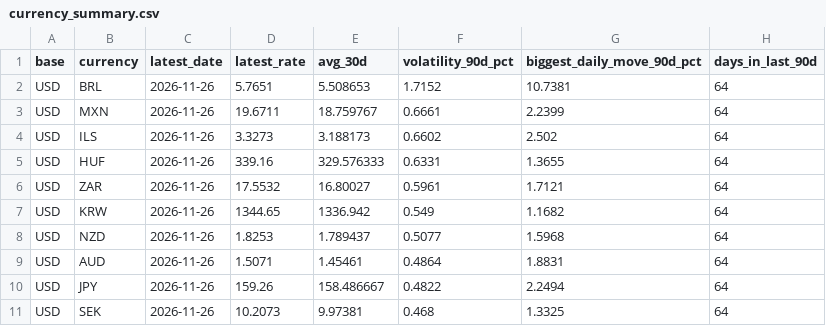
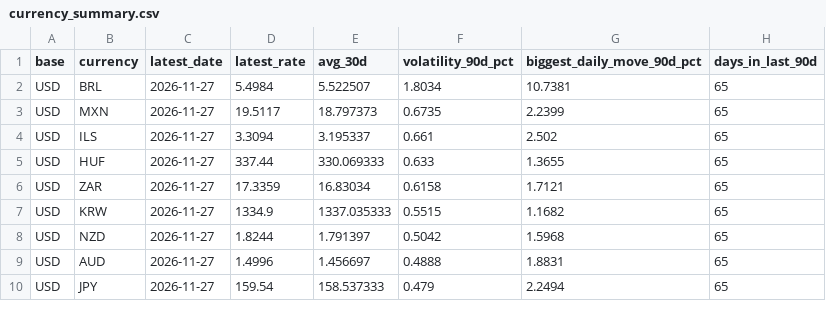
Before and after one commit to hannay-sen/ChrysFlow, a CSV file: data/marts/currency_summary.csv, drawn as a sheet; only a part is shown; the diff covers the shown part only.

```diff
--- a/data/marts/currency_summary.csv
+++ b/data/marts/currency_summary.csv
@@ -1,11 +1,10 @@
 base,currency,latest_date,latest_rate,avg_30d,volatility_90d_pct,biggest_daily_move_90d_pct,days_in_last_90d
-USD,BRL,2026-11-26,5.7651,5.508653,1.7152,10.7381,64
-USD,MXN,2026-11-26,19.6711,18.759767,0.6661,2.2399,64
-USD,ILS,2026-11-26,3.3273,3.188173,0.6602,2.502,64
-USD,HUF,2026-11-26,339.16,329.576333,0.6331,1.3655,64
-USD,ZAR,2026-11-26,17.5532,16.80027,0.5961,1.7121,64
-USD,KRW,2026-11-26,1344.65,1336.942,0.549,1.1682,64
-USD,NZD,2026-11-26,1.8253,1.789437,0.5077,1.5968,64
-USD,AUD,2026-11-26,1.5071,1.45461,0.4864,1.8831,64
-USD,JPY,2026-11-26,159.26,158.486667,0.4822,2.2494,64
-USD,SEK,2026-11-26,10.2073,9.97381,0.468,1.3325,64
+USD,BRL,2026-11-27,5.4984,5.522507,1.8034,10.7381,65
+USD,MXN,2026-11-27,19.5117,18.797373,0.6735,2.2399,65
+USD,ILS,2026-11-27,3.3094,3.195337,0.661,2.502,65
+USD,HUF,2026-11-27,337.44,330.069333,0.633,1.3655,65
+USD,ZAR,2026-11-27,17.3359,16.83034,0.6158,1.7121,65
+USD,KRW,2026-11-27,1334.9,1337.035333,0.5515,1.1682,65
+USD,NZD,2026-11-27,1.8244,1.791397,0.5042,1.5968,65
+USD,AUD,2026-11-27,1.4996,1.456697,0.4888,1.8831,65
+USD,JPY,2026-11-27,159.54,158.537333,0.479,2.2494,65
```
Also changed, not shown: 1 added row and 96 edited cells elsewhere in this file, data/marts/daily_rates.csv, 2 other files.
